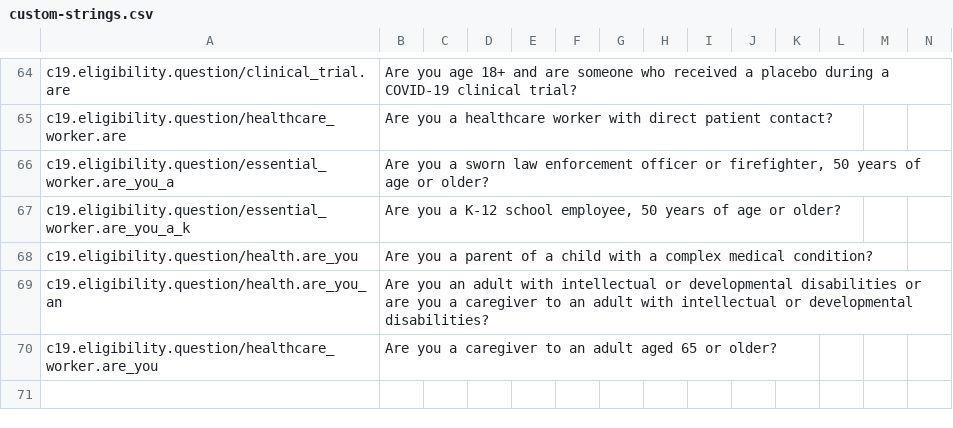
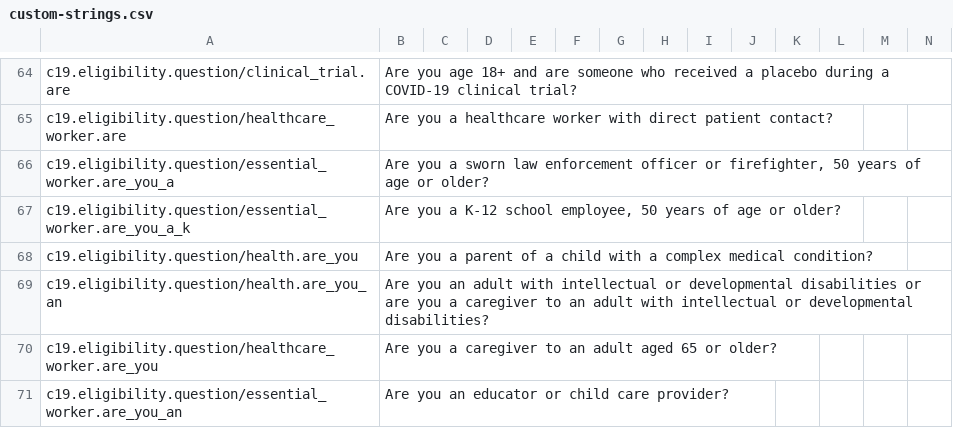
Before and after one commit to microsoft/covid-vaccine-bot, a CSV file: packages/plans/data/localization/custom-strings.csv, drawn as a sheet; only a part is shown, gaps mark what is left out; rows hold the shown columns only; the diff names each change by its address in the sheet, - before the commit and + after, or states it on an @@ line.

Commit message:
auto file update

```diff
--- a/packages/plans/data/localization/custom-strings.csv
+++ b/packages/plans/data/localization/custom-strings.csv
+row 71: c19.eligibility.question/essential_worker.are_you_an | Are you an educator or child care provider?
```
